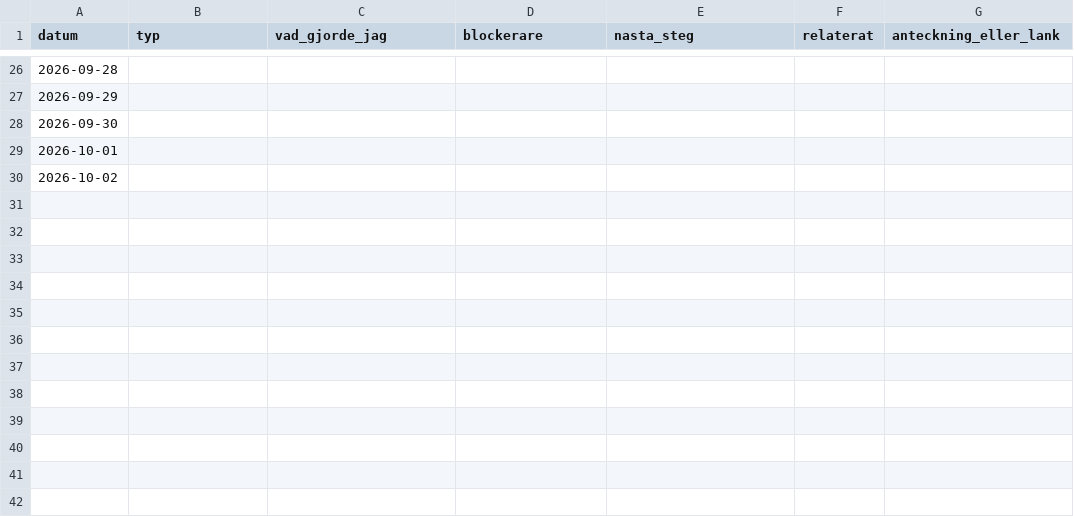
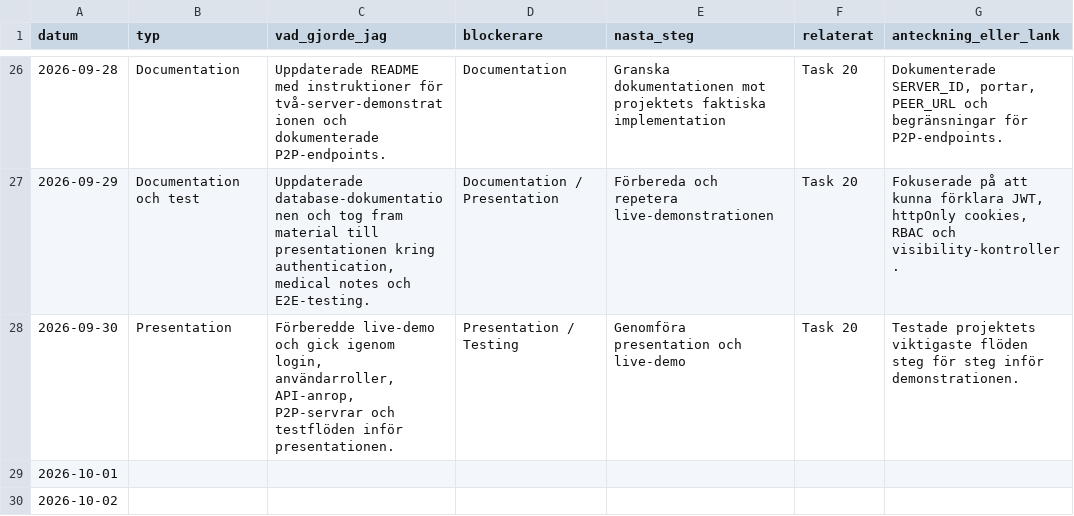
Before and after one commit to matdevstamp/inl-3-awesome-journal, a CSV file: docs/logbooks/loggbok-Kassim10.csv, drawn as a sheet; only a part is shown, gaps mark what is left out; the diff covers the shown part only.

```diff
--- a/docs/logbooks/loggbok-Kassim10.csv
+++ b/docs/logbooks/loggbok-Kassim10.csv
@@ -26,4 +26,4 @@ datum,typ,vad_gjorde_jag,blockerare,nasta_steg,relaterat,anteckning_eller_lank
-2026-09-28,,,,,,
-2026-09-29,,,,,,
-2026-09-30,,,,,,
+2026-09-28,Documentation,"Uppdaterade README med instruktioner för två-server-demonstrationen och dokumenterade P2P-endpoints.","Documentation","Granska dokumentationen mot projektets faktiska implementation","Task 20","Dokumenterade SERVER_ID, portar, PEER_URL och begränsningar för P2P-endpoints."
+2026-09-29,Documentation och test,"Uppdaterade database-dokumentationen och tog fram material till presentationen kring authentication, medical notes och E2E-testing.","Documentation / Presentation","Förbereda och repetera live-demonstrationen","Task 20","Fokuserade på att kunna förklara JWT, httpOnly cookies, RBAC och visibility-kontroller."
+2026-09-30,Presentation,"Förberedde live-demo och gick igenom login, användarroller, API-anrop, P2P-servrar och testflöden inför presentationen.","Presentation / Testing","Genomföra presentation och live-demo","Task 20","Testade projektets viktigaste flöden steg för steg inför demonstrationen."
 2026-10-01,,,,,,
```
Also changed, not shown: 66 edited cells elsewhere in this file.
